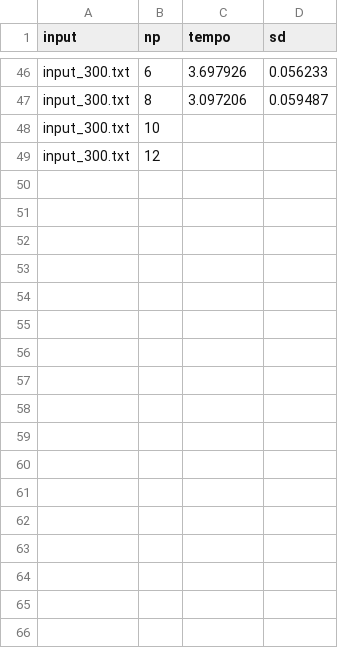
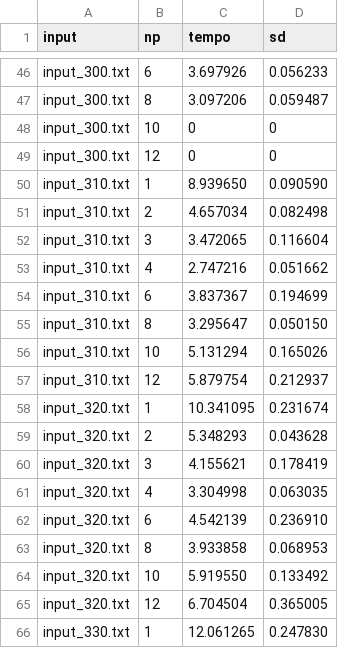
Before and after one commit to jmeyerr12/omp, a CSV file: mpi_times.csv, drawn as a sheet; only a part is shown, gaps mark what is left out; the diff covers the shown part only.

```diff
--- a/mpi_times.csv
+++ b/mpi_times.csv
@@ -47,3 +47,20 @@ input_300.txt,6,3.697926,0.056233
 input_300.txt,8,3.097206,0.059487
-input_300.txt,10,
-input_300.txt,12,
+input_300.txt,10,0,0
+input_300.txt,12,0,0
+input_310.txt,1,8.939650,0.090590
+input_310.txt,2,4.657034,0.082498
+input_310.txt,3,3.472065,0.116604
+input_310.txt,4,2.747216,0.051662
+input_310.txt,6,3.837367,0.194699
+input_310.txt,8,3.295647,0.050150
+input_310.txt,10,5.131294,0.165026
+input_310.txt,12,5.879754,0.212937
+input_320.txt,1,10.341095,0.231674
+input_320.txt,2,5.348293,0.043628
+input_320.txt,3,4.155621,0.178419
+input_320.txt,4,3.304998,0.063035
+input_320.txt,6,4.542139,0.236910
+input_320.txt,8,3.933858,0.068953
+input_320.txt,10,5.919550,0.133492
+input_320.txt,12,6.704504,0.365005
+input_330.txt,1,12.061265,0.247830
```
Also changed, not shown: 23 added rows elsewhere in this file, 1 other file.
